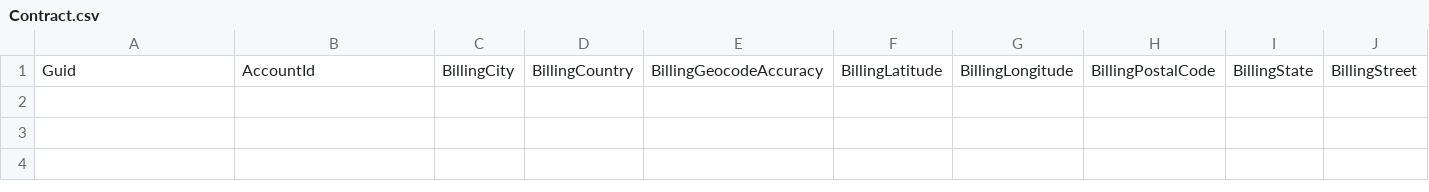
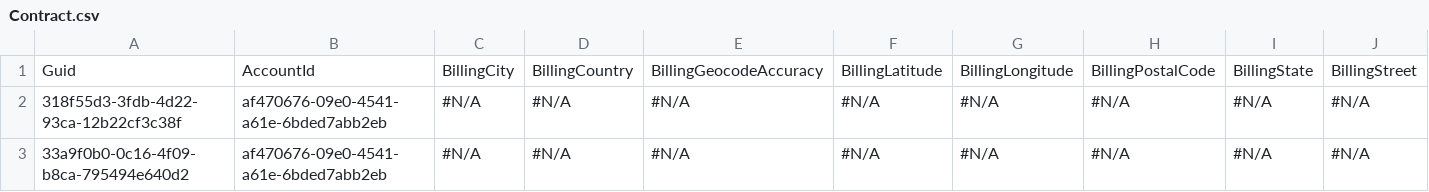
Before and after one commit to aksakalb/aksakalVCS, a CSV file: Contract.csv, drawn as a sheet; only a part is shown; rows hold the shown columns only; the diff names each change by its address in the sheet, - before the commit and + after, or states it on an @@ line.

Commit message:
contract

```diff
--- a/Contract.csv
+++ b/Contract.csv
+row 2: 318f55d3-3fdb-4d22-93ca-12b22cf3c38f | af470676-09e0-4541-a61e-6bded7abb2eb | #N/A | #N/A | #N/A | #N/A | #N/A | #N/A | #N/A | #N/A
+row 3: 33a9f0b0-0c16-4f09-b8ca-795494e640d2 | af470676-09e0-4541-a61e-6bded7abb2eb | #N/A | #N/A | #N/A | #N/A | #N/A | #N/A | #N/A | #N/A
```
